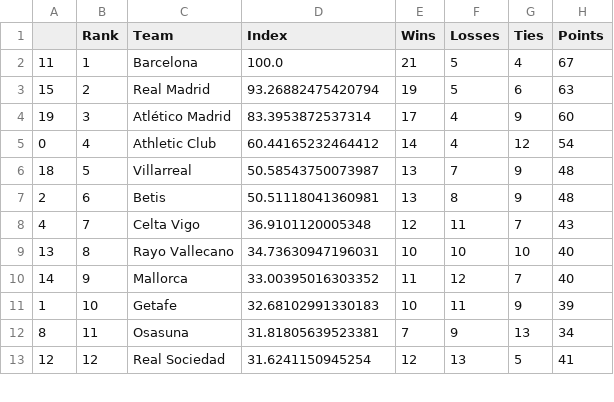
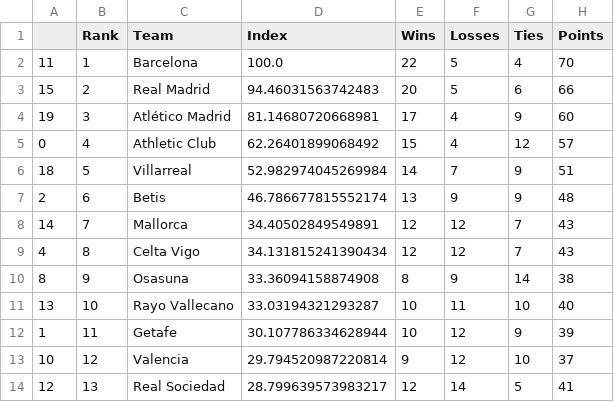
Before and after one commit to jmn5/powerRankCSVFiles, a CSV file: la_liga_power_rankings.csv, drawn as a sheet; only a part is shown; the diff covers the shown part only.

```diff
--- a/la_liga_power_rankings.csv
+++ b/la_liga_power_rankings.csv
@@ -1,13 +1,14 @@
 ,Rank,Team,Index,Wins,Losses,Ties,Points
-11,1,Barcelona,100.0,21,5,4,67
-15,2,Real Madrid,93.26882475420794,19,5,6,63
-19,3,Atlético Madrid,83.3953872537314,17,4,9,60
-0,4,Athletic Club,60.44165232464412,14,4,12,54
-18,5,Villarreal,50.58543750073987,13,7,9,48
-2,6,Betis,50.51118041360981,13,8,9,48
-4,7,Celta Vigo,36.9101120005348,12,11,7,43
-13,8,Rayo Vallecano,34.73630947196031,10,10,10,40
-14,9,Mallorca,33.00395016303352,11,12,7,40
-1,10,Getafe,32.68102991330183,10,11,9,39
-8,11,Osasuna,31.81805639523381,7,9,13,34
-12,12,Real Sociedad,31.6241150945254,12,13,5,41
+11,1,Barcelona,100.0,22,5,4,70
+15,2,Real Madrid,94.46031563742483,20,5,6,66
+19,3,Atlético Madrid,81.14680720668981,17,4,9,60
+0,4,Athletic Club,62.26401899068492,15,4,12,57
+18,5,Villarreal,52.982974045269984,14,7,9,51
+2,6,Betis,46.786677815552174,13,9,9,48
+14,7,Mallorca,34.40502849549891,12,12,7,43
+4,8,Celta Vigo,34.131815241390434,12,12,7,43
+8,9,Osasuna,33.36094158874908,8,9,14,38
+13,10,Rayo Vallecano,33.03194321293287,10,11,10,40
+1,11,Getafe,30.107786334628944,10,12,9,39
+10,12,Valencia,29.794520987220814,9,12,10,37
+12,13,Real Sociedad,28.799639573983217,12,14,5,41
```
Also changed, not shown: 1 removed row and 19 edited cells elsewhere in this file, NHL_power_rankings.csv, ncaabbmd1_power_rankings.csv, 11 other files.
